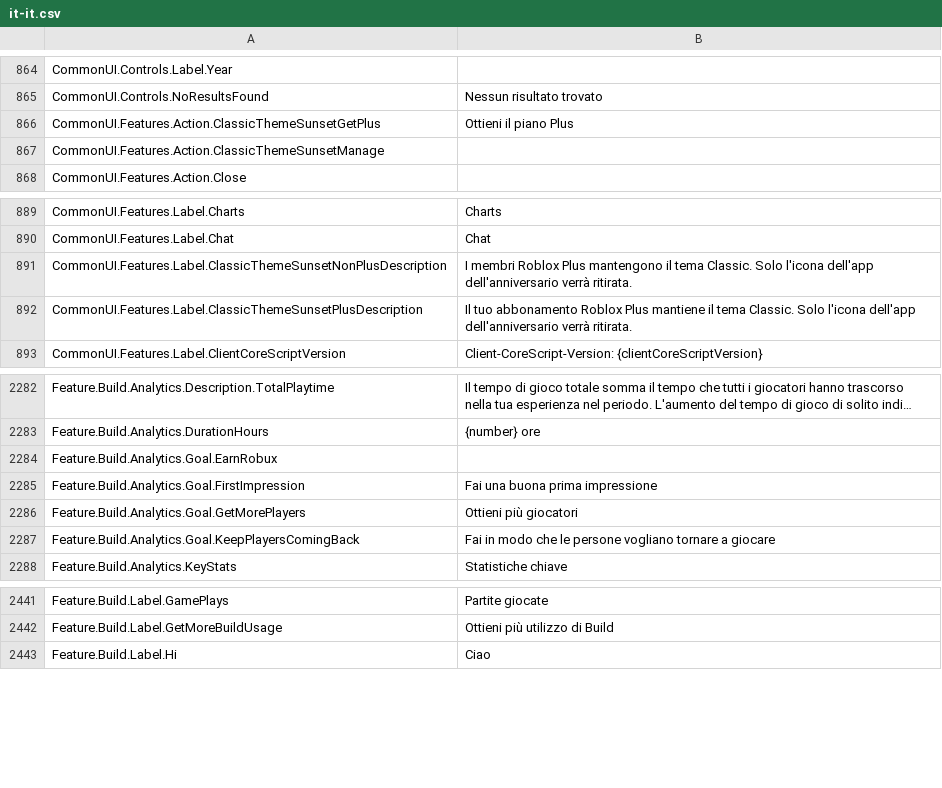
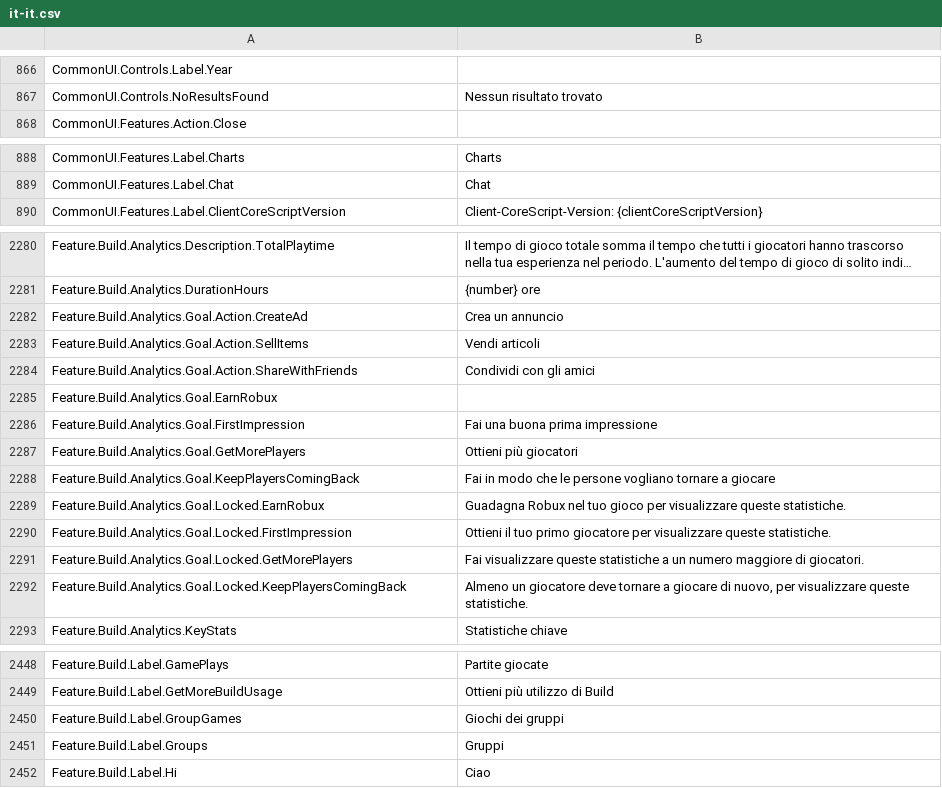
Before and after one commit to EliCauvert/Roblox-Datamining, a CSV file: UniversalApp/Locales/Common/it-it.csv, drawn as a sheet; only a part is shown, gaps mark what is left out; long unchanged cells end in …; removed rows and columns are numbered as before the commit, all else as after; the diff covers the shown part only; the diff names each change by its address in the sheet, - before the commit and + after, or states it on an @@ line.

```diff
--- a/UniversalApp/Locales/Common/it-it.csv
+++ b/UniversalApp/Locales/Common/it-it.csv
-row 866: CommonUI.Features.Action.ClassicThemeSunsetGetPlus | Ottieni il piano Plus
-row 867: CommonUI.Features.Action.ClassicThemeSunsetManage
-row 891: CommonUI.Features.Label.ClassicThemeSunsetNonPlusDescription | I membri Roblox Plus mantengono il tema Classic. Solo l'icona dell'app dell'anniversario verrà ritirata.
-row 892: CommonUI.Features.Label.ClassicThemeSunsetPlusDescription | Il tuo abbonamento Roblox Plus mantiene il tema Classic. Solo l'icona dell'app dell'anniversario verrà ritirata.
+row 2282: Feature.Build.Analytics.Goal.Action.CreateAd | Crea un annuncio
+row 2283: Feature.Build.Analytics.Goal.Action.SellItems | Vendi articoli
+row 2284: Feature.Build.Analytics.Goal.Action.ShareWithFriends | Condividi con gli amici
+row 2289: Feature.Build.Analytics.Goal.Locked.EarnRobux | Guadagna Robux nel tuo gioco per visualizzare queste statistiche.
+row 2290: Feature.Build.Analytics.Goal.Locked.FirstImpression | Ottieni il tuo primo giocatore per visualizzare queste statistiche.
+row 2291: Feature.Build.Analytics.Goal.Locked.GetMorePlayers | Fai visualizzare queste statistiche a un numero maggiore di giocatori.
+row 2292: Feature.Build.Analytics.Goal.Locked.KeepPlayersComingBack | Almeno un giocatore deve tornare a giocare di nuovo, per visualizzare queste statistiche.
+row 2450: Feature.Build.Label.GroupGames | Giochi dei gruppi
+row 2451: Feature.Build.Label.Groups | Gruppi
```
Also changed, not shown: 8 added rows, 3 removed rows and 3 edited cells elsewhere in this file, UniversalApp/Locales/Common/en-us.csv, UniversalApp/Locales/Common/ja-jp.csv, 20 other files.
